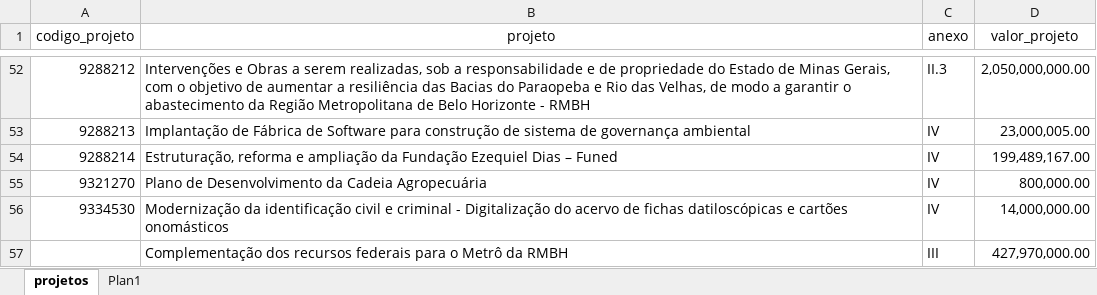
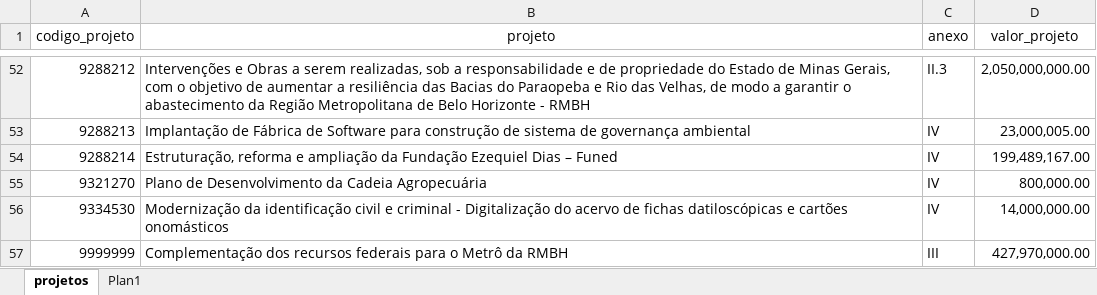
Before and after one commit to transparencia-mg/acordo-judicial-reparacao-vale-projetos, an Excel workbook: upload/projetos_acordo_judicial_reparacao_vale.xlsx, sheet projetos, drawn as a sheet; only a part is shown, gaps mark what is left out; values as stored, in another font and other column widths than the file's, no borders; the diff names each change by its address in the sheet, - before the commit and + after, or states it on an @@ line.

```diff
--- a/upload/projetos_acordo_judicial_reparacao_vale.xlsx (sheet projetos)
+++ b/upload/projetos_acordo_judicial_reparacao_vale.xlsx (sheet projetos)
-A57 (codigo_projeto): (empty)
+A57 (codigo_projeto): 9999999
```
Also changed, not shown: 1 other file.
